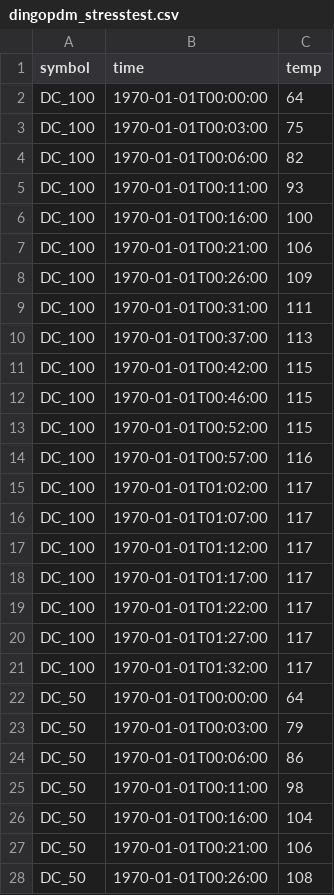
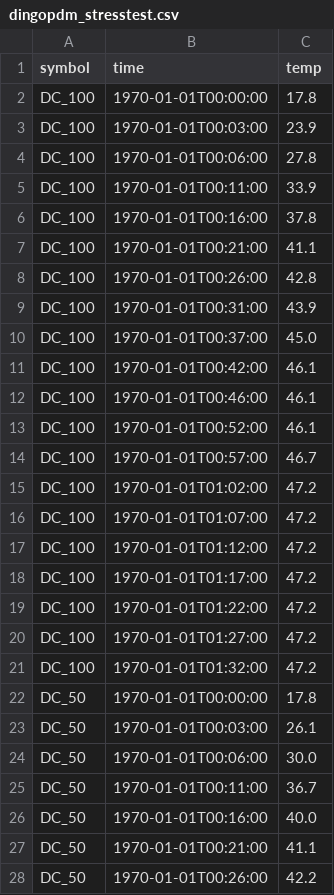
Before and after one commit to corygrant/dingoPDM, a CSV file: docs/assets/charts/data/dingopdm_stresstest.csv, drawn as a sheet; only a part is shown; the diff covers the shown part only.

```diff
--- a/docs/assets/charts/data/dingopdm_stresstest.csv
+++ b/docs/assets/charts/data/dingopdm_stresstest.csv
@@ -2,27 +2,27 @@ symbol,time,temp
-DC_100,1970-01-01T00:00:00,64
-DC_100,1970-01-01T00:03:00,75
-DC_100,1970-01-01T00:06:00,82
-DC_100,1970-01-01T00:11:00,93
-DC_100,1970-01-01T00:16:00,100
-DC_100,1970-01-01T00:21:00,106
-DC_100,1970-01-01T00:26:00,109
-DC_100,1970-01-01T00:31:00,111
-DC_100,1970-01-01T00:37:00,113
-DC_100,1970-01-01T00:42:00,115
-DC_100,1970-01-01T00:46:00,115
-DC_100,1970-01-01T00:52:00,115
-DC_100,1970-01-01T00:57:00,116
-DC_100,1970-01-01T01:02:00,117
-DC_100,1970-01-01T01:07:00,117
-DC_100,1970-01-01T01:12:00,117
-DC_100,1970-01-01T01:17:00,117
-DC_100,1970-01-01T01:22:00,117
-DC_100,1970-01-01T01:27:00,117
-DC_100,1970-01-01T01:32:00,117
-DC_50,1970-01-01T00:00:00,64
-DC_50,1970-01-01T00:03:00,79
-DC_50,1970-01-01T00:06:00,86
-DC_50,1970-01-01T00:11:00,98
-DC_50,1970-01-01T00:16:00,104
-DC_50,1970-01-01T00:21:00,106
-DC_50,1970-01-01T00:26:00,108
+DC_100,1970-01-01T00:00:00,17.8
+DC_100,1970-01-01T00:03:00,23.9
+DC_100,1970-01-01T00:06:00,27.8
+DC_100,1970-01-01T00:11:00,33.9
+DC_100,1970-01-01T00:16:00,37.8
+DC_100,1970-01-01T00:21:00,41.1
+DC_100,1970-01-01T00:26:00,42.8
+DC_100,1970-01-01T00:31:00,43.9
+DC_100,1970-01-01T00:37:00,45.0
+DC_100,1970-01-01T00:42:00,46.1
+DC_100,1970-01-01T00:46:00,46.1
+DC_100,1970-01-01T00:52:00,46.1
+DC_100,1970-01-01T00:57:00,46.7
+DC_100,1970-01-01T01:02:00,47.2
+DC_100,1970-01-01T01:07:00,47.2
+DC_100,1970-01-01T01:12:00,47.2
+DC_100,1970-01-01T01:17:00,47.2
+DC_100,1970-01-01T01:22:00,47.2
+DC_100,1970-01-01T01:27:00,47.2
+DC_100,1970-01-01T01:32:00,47.2
+DC_50,1970-01-01T00:00:00,17.8
+DC_50,1970-01-01T00:03:00,26.1
+DC_50,1970-01-01T00:06:00,30.0
+DC_50,1970-01-01T00:11:00,36.7
+DC_50,1970-01-01T00:16:00,40.0
+DC_50,1970-01-01T00:21:00,41.1
+DC_50,1970-01-01T00:26:00,42.2
```
Also changed, not shown: 53 edited cells elsewhere in this file, docs/assets/charts/data/dingopdm_stresstest_reduced.csv, 3 other files.
